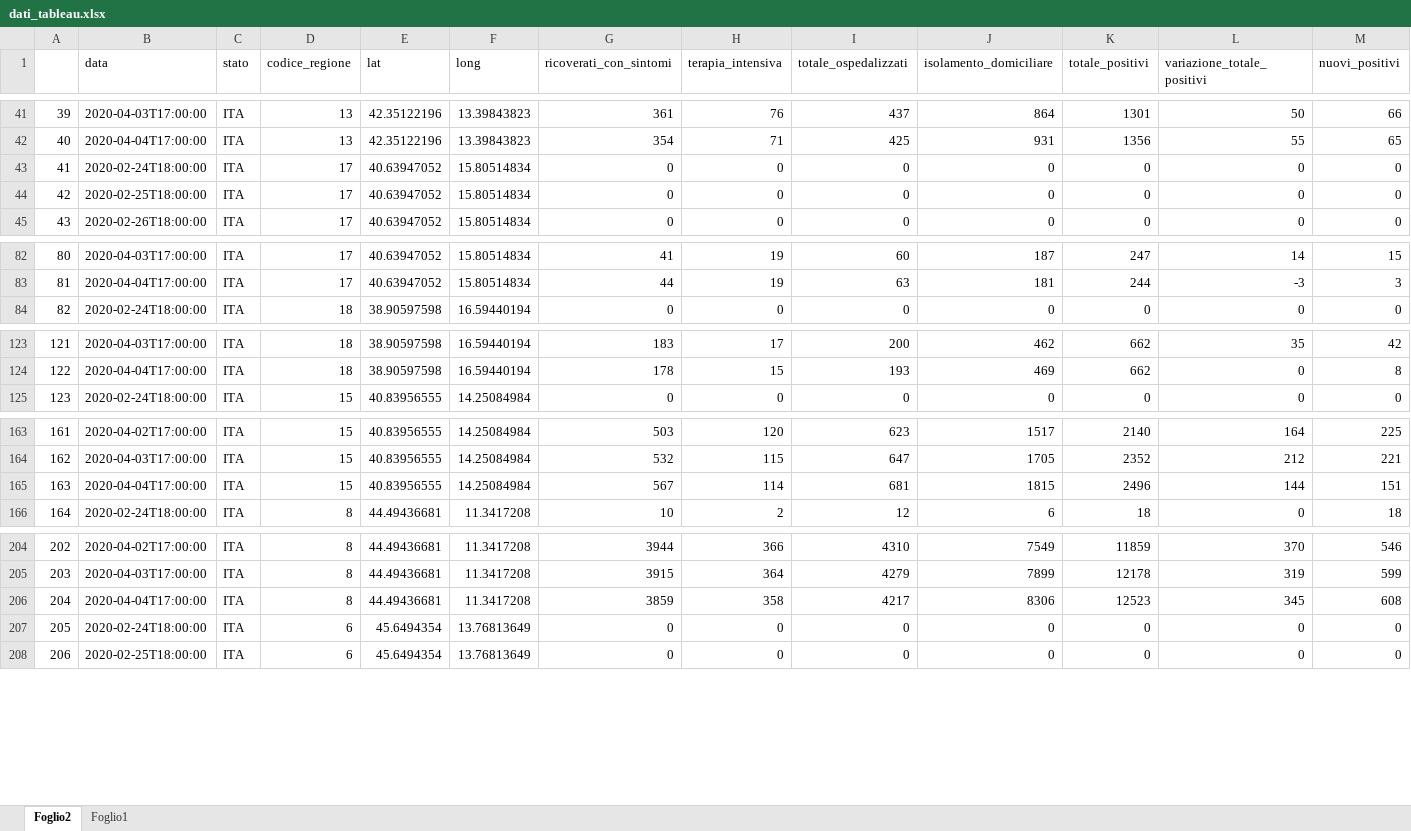
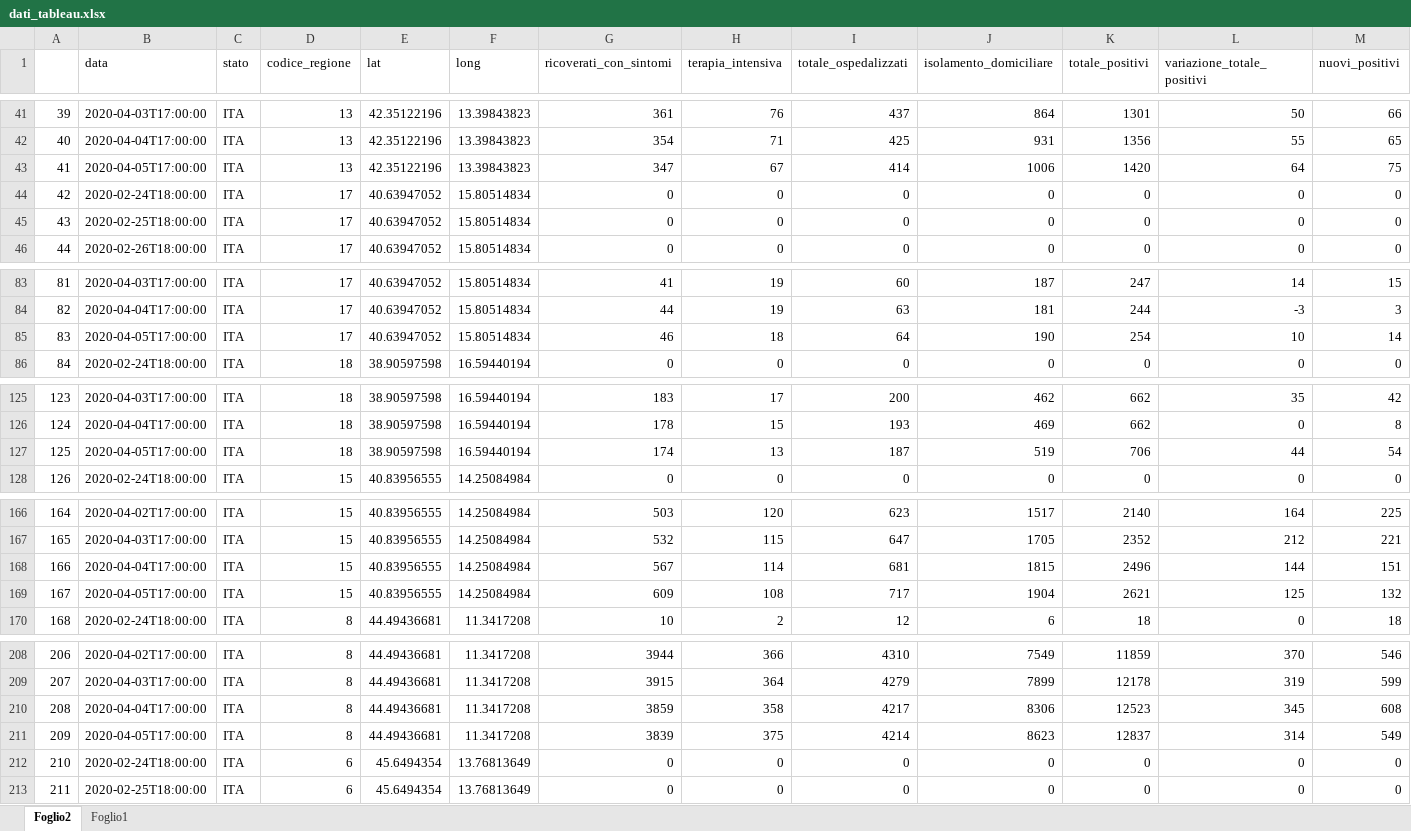
Before and after one commit to Chri1629/coronavirus_analysis, an Excel workbook: data/dati_tableau.xlsx, sheet Foglio2, drawn as a sheet; only a part is shown, gaps mark what is left out; values as stored, in another font and other column widths than the file's, no borders; addresses are those after the commit; rows hold the shown columns only; the diff covers the shown part only; the diff names each change by its address in the sheet, - before the commit and + after, or states it on an @@ line.

Commit message:
adds data to 5-04

```diff
--- a/data/dati_tableau.xlsx (sheet Foglio2)
+++ b/data/dati_tableau.xlsx (sheet Foglio2)
+row 43: 41 | 2020-04-05T17:00:00 | ITA | 13 | 42.35122196 | 13.39843823 | 347 | 67 | 414 | 1006 | 1420 | 64 | 75
@@ column A renumbered between rows 44 and 840 @@
+row 85: 83 | 2020-04-05T17:00:00 | ITA | 17 | 40.63947052 | 15.80514834 | 46 | 18 | 64 | 190 | 254 | 10 | 14
+row 127: 125 | 2020-04-05T17:00:00 | ITA | 18 | 38.90597598 | 16.59440194 | 174 | 13 | 187 | 519 | 706 | 44 | 54
+row 169: 167 | 2020-04-05T17:00:00 | ITA | 15 | 40.83956555 | 14.25084984 | 609 | 108 | 717 | 1904 | 2621 | 125 | 132
+row 211: 209 | 2020-04-05T17:00:00 | ITA | 8 | 44.49436681 | 11.3417208 | 3839 | 375 | 4214 | 8623 | 12837 | 314 | 549
```
Also changed, not shown: 15 added rows elsewhere in this sheet, 4 other files.
